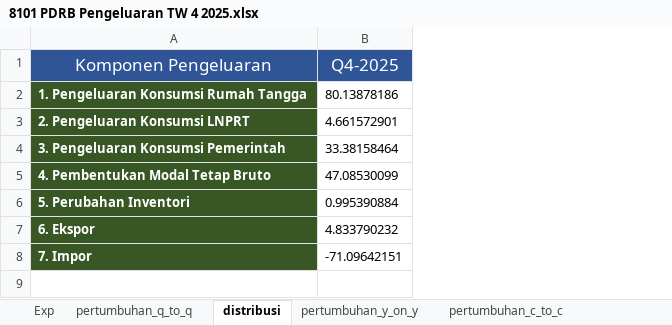
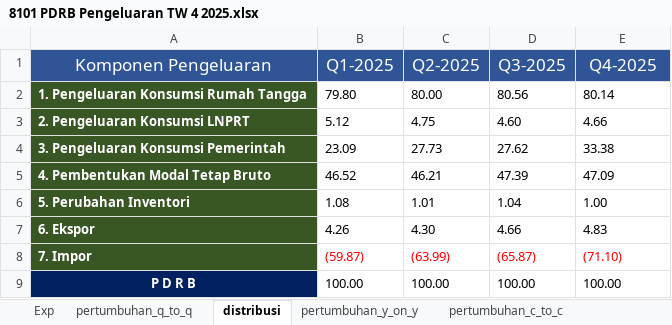
Before and after one commit to Marwan90-stack/berita-resmi-statistik-pdrb, an Excel workbook: data/8101 PDRB Pengeluaran TW 4 2025.xlsx, sheet distribusi, drawn as a sheet; values as stored, in another font and other column widths than the file's, no borders; table styles not drawn; addresses are those after the commit; the diff names each change by its address in the sheet, - before the commit and + after, or states it on an @@ line.

```diff
--- a/data/8101 PDRB Pengeluaran TW 4 2025.xlsx (sheet distribusi)
+++ b/data/8101 PDRB Pengeluaran TW 4 2025.xlsx (sheet distribusi)
+column B (Q1-2025), rows 2-8: 79.80 | 5.12 | 23.09 | 46.52 | 1.08 | 4.26 | (59.87)
+column C (Q2-2025), rows 2-8: 80.00 | 4.75 | 27.73 | 46.21 | 1.01 | 4.30 | (63.99)
+column D (Q3-2025), rows 2-8: 80.56 | 4.60 | 27.62 | 47.39 | 1.04 | 4.66 | (65.87)
-E2 (Q4-2025): 80.13878186
+E2 (Q4-2025): 80.14
-E3 (Q4-2025): 4.661572901
+E3 (Q4-2025): 4.66
-E4 (Q4-2025): 33.38158464
+E4 (Q4-2025): 33.38
-E5 (Q4-2025): 47.08530099
+E5 (Q4-2025): 47.09
-E6 (Q4-2025): 0.995390884
+E6 (Q4-2025): 1.00
-E7 (Q4-2025): 4.833790232
+E7 (Q4-2025): 4.83
-E8 (Q4-2025): -71.09642151
+E8 (Q4-2025): (71.10)
-E8 text colour: black
+E8 text colour: #FF0000
+row 9: P D R B | 100.00 | 100.00 | 100.00 | 100.00
```
Also changed, not shown: sheet pertumbuhan_q_to_q, 19 other files.
